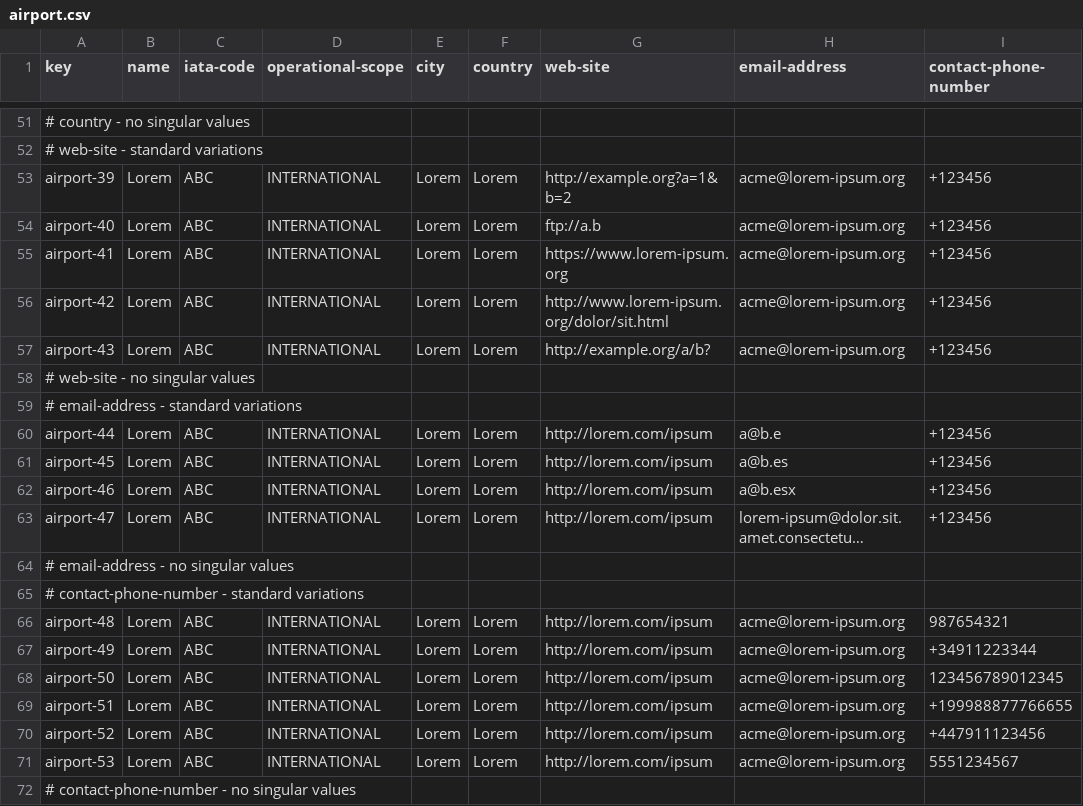
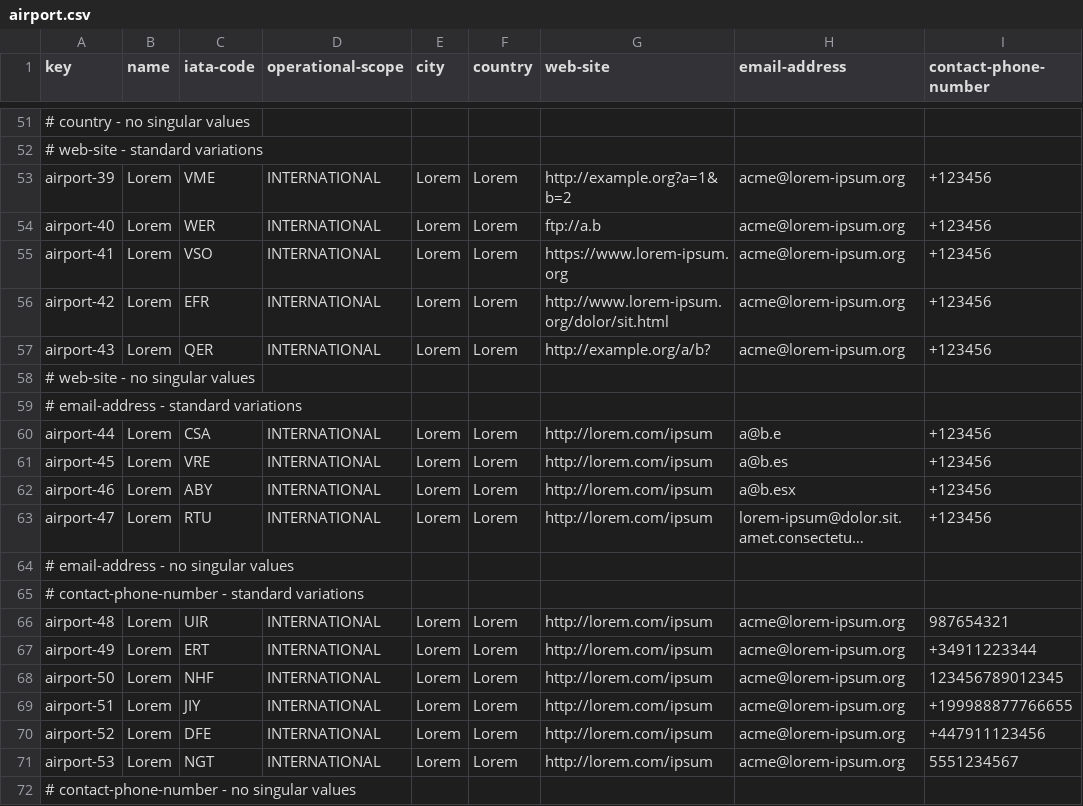
Before and after one commit to DP2-2025-C1-040/Acme-ANS, a CSV file: src/main/resources/WEB-INF/data/sample/airport.csv, drawn as a sheet; only a part is shown, gaps mark what is left out; long unchanged cells end in …; the diff covers the shown part only; the diff names each change by its address in the sheet, - before the commit and + after, or states it on an @@ line.

```diff
--- a/src/main/resources/WEB-INF/data/sample/airport.csv
+++ b/src/main/resources/WEB-INF/data/sample/airport.csv
-C53 (iata-code): ABC
+C53 (iata-code): VME
-C54 (iata-code): ABC
+C54 (iata-code): WER
-C55 (iata-code): ABC
+C55 (iata-code): VSO
-C56 (iata-code): ABC
+C56 (iata-code): EFR
-C57 (iata-code): ABC
+C57 (iata-code): QER
-C60 (iata-code): ABC
+C60 (iata-code): CSA
-C61 (iata-code): ABC
+C61 (iata-code): VRE
-C62 (iata-code): ABC
+C62 (iata-code): ABY
-C63 (iata-code): ABC
+C63 (iata-code): RTU
-C66 (iata-code): ABC
+C66 (iata-code): UIR
-C67 (iata-code): ABC
+C67 (iata-code): ERT
-C68 (iata-code): ABC
+C68 (iata-code): NHF
-C69 (iata-code): ABC
+C69 (iata-code): JIY
-C70 (iata-code): ABC
+C70 (iata-code): DFE
-C71 (iata-code): ABC
+C71 (iata-code): NGT
```
Also changed, not shown: 32 edited cells elsewhere in this file, src/main/resources/WEB-INF/data/sample/airline.csv.
